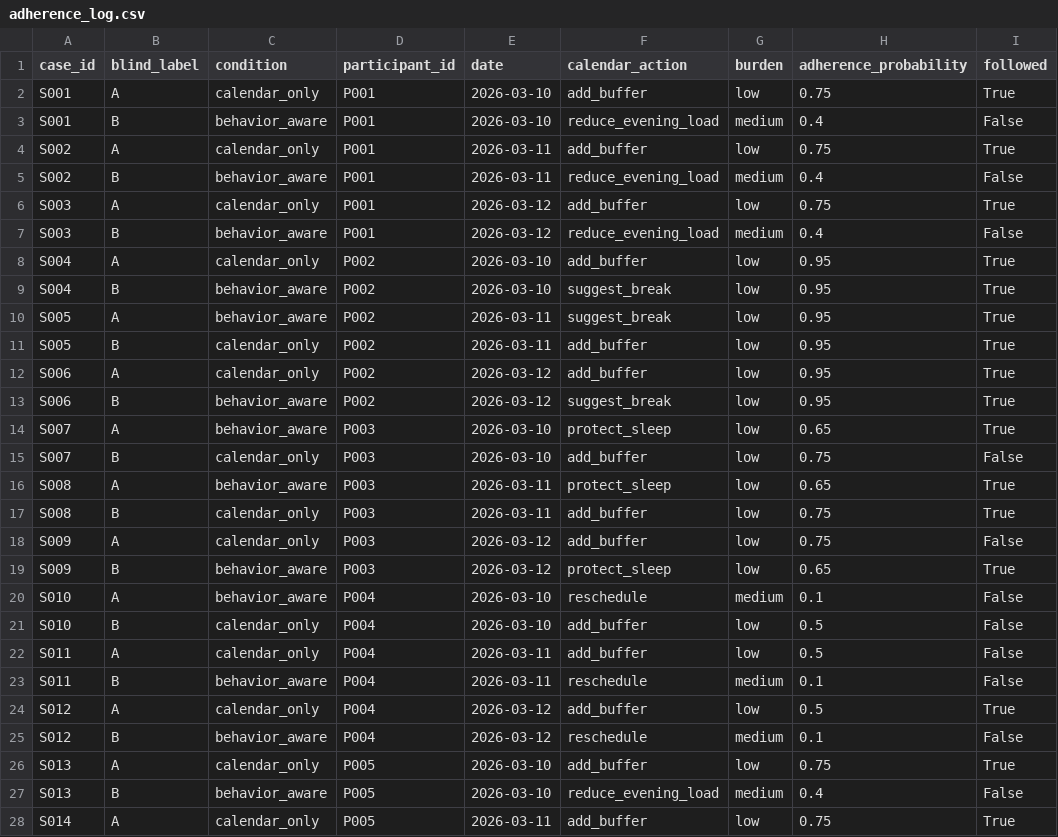
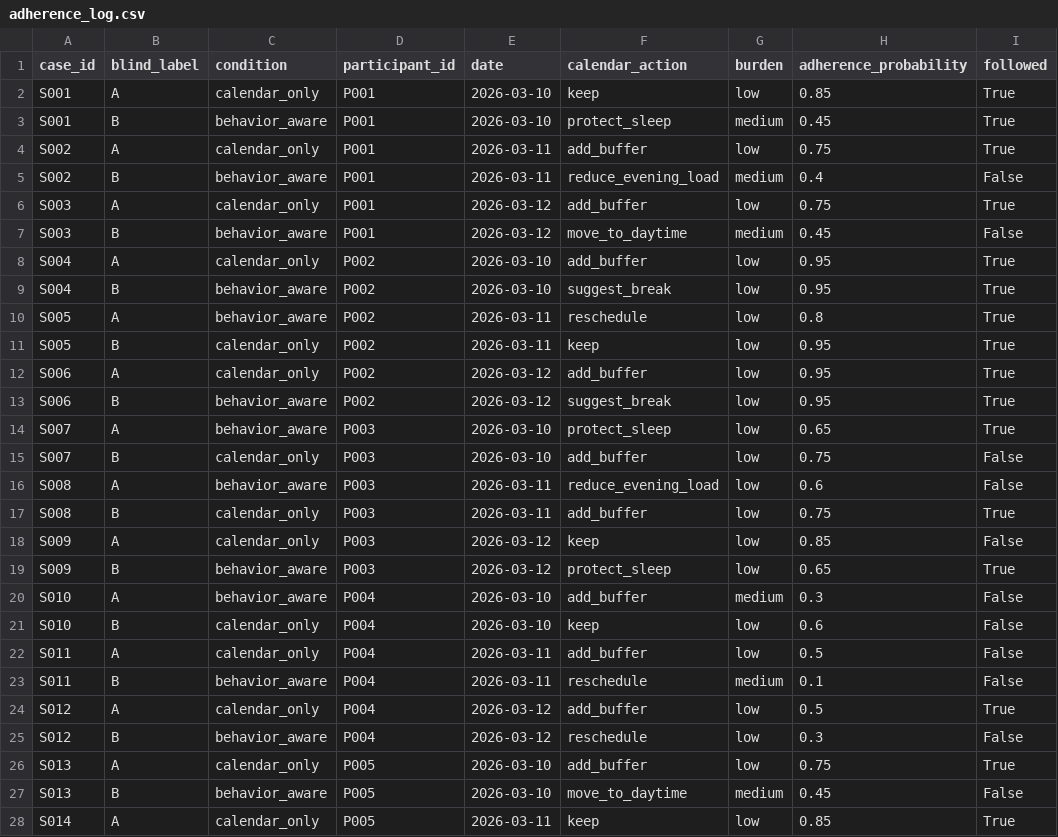
Before and after one commit to SanskritiAripineni/Horae, a CSV file: wellbeing_pipeline/simulation_outputs/medium/adherence_log.csv, drawn as a sheet; only a part is shown; the diff covers the shown part only.

```diff
--- a/wellbeing_pipeline/simulation_outputs/medium/adherence_log.csv
+++ b/wellbeing_pipeline/simulation_outputs/medium/adherence_log.csv
@@ -1,4 +1,4 @@
 case_id,blind_label,condition,participant_id,date,calendar_action,burden,adherence_probability,followed
-S001,A,calendar_only,P001,2026-03-10,add_buffer,low,0.75,True
-S001,B,behavior_aware,P001,2026-03-10,reduce_evening_load,medium,0.4,False
+S001,A,calendar_only,P001,2026-03-10,keep,low,0.85,True
+S001,B,behavior_aware,P001,2026-03-10,protect_sleep,medium,0.45,True
 S002,A,calendar_only,P001,2026-03-11,add_buffer,low,0.75,True
@@ -6,7 +6,7 @@ S002,B,behavior_aware,P001,2026-03-11,reduce_evening_load,medium,0.4,False
 S003,A,calendar_only,P001,2026-03-12,add_buffer,low,0.75,True
-S003,B,behavior_aware,P001,2026-03-12,reduce_evening_load,medium,0.4,False
+S003,B,behavior_aware,P001,2026-03-12,move_to_daytime,medium,0.45,False
 S004,A,calendar_only,P002,2026-03-10,add_buffer,low,0.95,True
 S004,B,behavior_aware,P002,2026-03-10,suggest_break,low,0.95,True
-S005,A,behavior_aware,P002,2026-03-11,suggest_break,low,0.95,True
-S005,B,calendar_only,P002,2026-03-11,add_buffer,low,0.95,True
+S005,A,behavior_aware,P002,2026-03-11,reschedule,low,0.8,True
+S005,B,calendar_only,P002,2026-03-11,keep,low,0.95,True
 S006,A,calendar_only,P002,2026-03-12,add_buffer,low,0.95,True
@@ -15,8 +15,8 @@ S007,A,behavior_aware,P003,2026-03-10,protect_sleep,low,0.65,True
 S007,B,calendar_only,P003,2026-03-10,add_buffer,low,0.75,False
-S008,A,behavior_aware,P003,2026-03-11,protect_sleep,low,0.65,True
+S008,A,behavior_aware,P003,2026-03-11,reduce_evening_load,low,0.6,False
 S008,B,calendar_only,P003,2026-03-11,add_buffer,low,0.75,True
-S009,A,calendar_only,P003,2026-03-12,add_buffer,low,0.75,False
+S009,A,calendar_only,P003,2026-03-12,keep,low,0.85,False
 S009,B,behavior_aware,P003,2026-03-12,protect_sleep,low,0.65,True
-S010,A,behavior_aware,P004,2026-03-10,reschedule,medium,0.1,False
-S010,B,calendar_only,P004,2026-03-10,add_buffer,low,0.5,False
+S010,A,behavior_aware,P004,2026-03-10,add_buffer,medium,0.3,False
+S010,B,calendar_only,P004,2026-03-10,keep,low,0.6,False
 S011,A,calendar_only,P004,2026-03-11,add_buffer,low,0.5,False
@@ -24,5 +24,5 @@ S011,B,behavior_aware,P004,2026-03-11,reschedule,medium,0.1,False
 S012,A,calendar_only,P004,2026-03-12,add_buffer,low,0.5,True
-S012,B,behavior_aware,P004,2026-03-12,reschedule,medium,0.1,False
+S012,B,behavior_aware,P004,2026-03-12,reschedule,low,0.3,False
 S013,A,calendar_only,P005,2026-03-10,add_buffer,low,0.75,True
-S013,B,behavior_aware,P005,2026-03-10,reduce_evening_load,medium,0.4,False
-S014,A,calendar_only,P005,2026-03-11,add_buffer,low,0.75,True
+S013,B,behavior_aware,P005,2026-03-10,move_to_daytime,medium,0.45,False
+S014,A,calendar_only,P005,2026-03-11,keep,low,0.85,True
```
Also changed, not shown: 2 edited cells elsewhere in this file, wellbeing_pipeline/simulation_outputs/medium/rater_sheet.csv, 3 other files.
